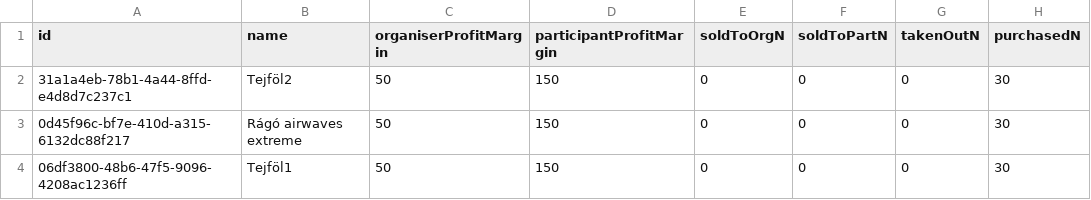
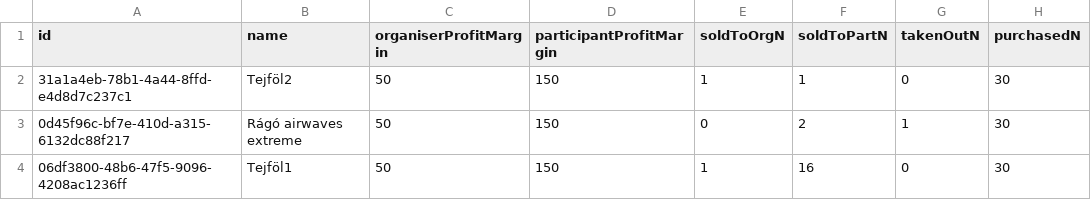
Before and after one commit to Yeru0/Market-V2, a CSV file: src/lib/db/tables/products.csv, drawn as a sheet; only a part is shown; the diff names each change by its address in the sheet, - before the commit and + after, or states it on an @@ line.

```diff
--- a/src/lib/db/tables/products.csv
+++ b/src/lib/db/tables/products.csv
-E2 (soldToOrgN): 0
+E2 (soldToOrgN): 1
-F2 (soldToPartN): 0
+F2 (soldToPartN): 1
-F3 (soldToPartN): 0
+F3 (soldToPartN): 2
-G3 (takenOutN): 0
+G3 (takenOutN): 1
-E4 (soldToOrgN): 0
+E4 (soldToOrgN): 1
-F4 (soldToPartN): 0
+F4 (soldToPartN): 16
```
Also changed, not shown: src/lib/db/tables/sellEvents.csv, 7 other files.
